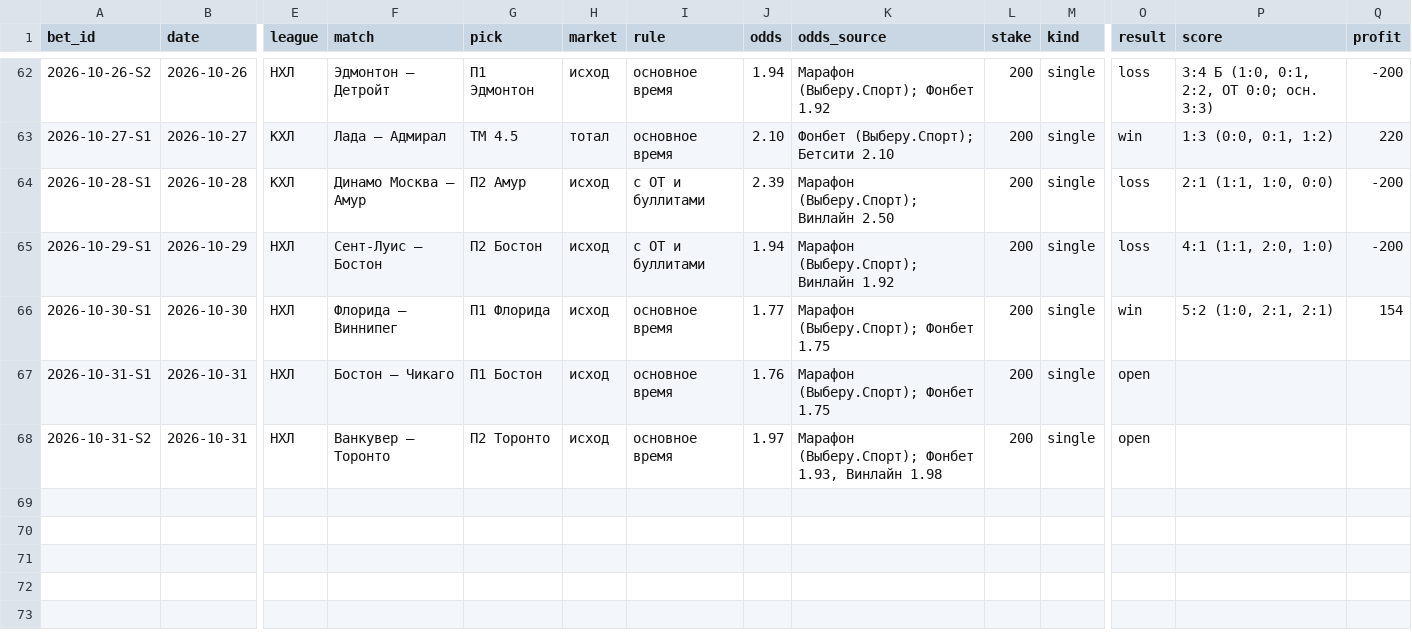
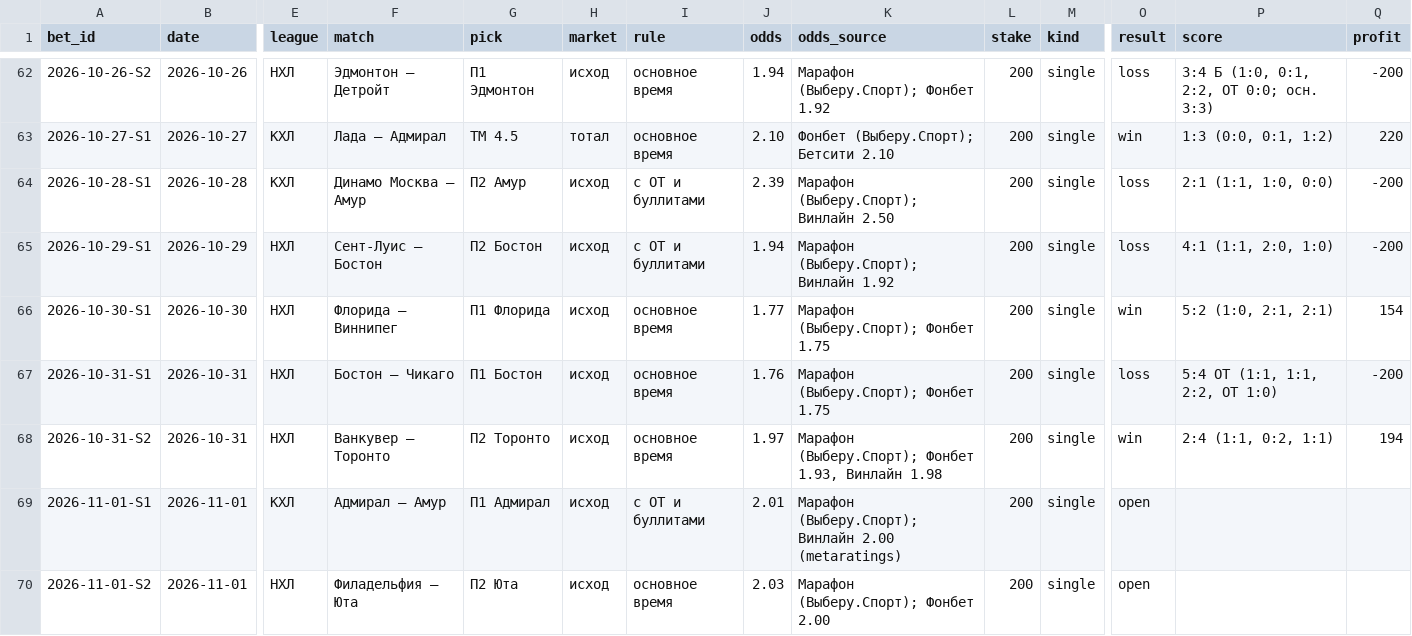
Before and after one commit to kenlampnn-prog/capper-day, a CSV file: data/bets.csv, drawn as a sheet; only a part is shown, gaps mark what is left out; rows hold the shown columns only; the diff names each change by its address in the sheet, - before the commit and + after, or states it on an @@ line.

Commit message:
01.11: итоги 31.10 (−6, банк 7000), купон: Адмирал с ОТ 2.01, Юта осн. время 2.03; индекс КХЛ из кэша

```diff
--- a/data/bets.csv
+++ b/data/bets.csv
-O67 (result): open
+O67 (result): loss
-P67 (score): (empty)
+P67 (score): 5:4 ОТ (1:1, 1:1, 2:2, ОТ 1:0)
-Q67 (profit): (empty)
+Q67 (profit): -200
-O68 (result): open
+O68 (result): win
-P68 (score): (empty)
+P68 (score): 2:4 (1:1, 0:2, 1:1)
-Q68 (profit): (empty)
+Q68 (profit): 194
+row 69: 2026-11-01-S1 | 2026-11-01 | КХЛ | Адмирал — Амур | П1 Адмирал | исход | с ОТ и буллитами | 2.01 | Марафон (Выберу.Спорт); Винлайн 2.00 (metaratings) | 200 | single | open
+row 70: 2026-11-01-S2 | 2026-11-01 | НХЛ | Филадельфия — Юта | П2 Юта | исход | основное время | 2.03 | Марафон (Выберу.Спорт); Фонбет 2.00 | 200 | single | open
```
Also changed, not shown: 8 other files.
